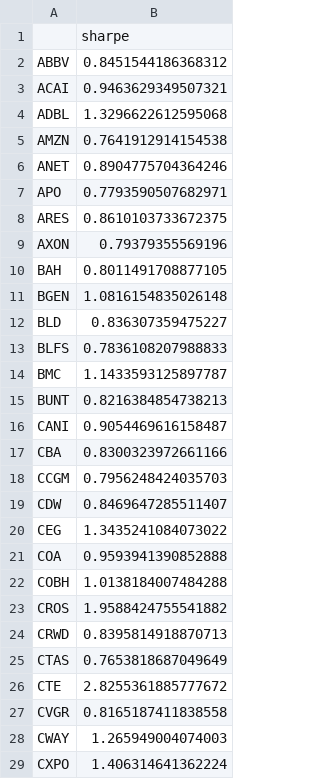
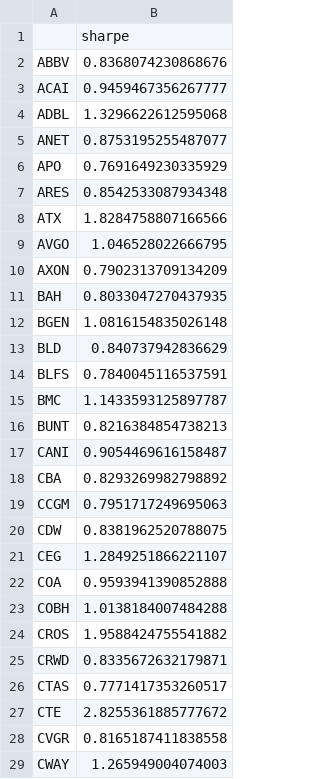
Before and after one commit to damiansp/marketModeling, a CSV file: daily/data/sharpes.csv, drawn as a sheet; only a part is shown; the shorter side is filled out with more unchanged rows; the diff covers the shown part only.

```diff
--- a/daily/data/sharpes.csv
+++ b/daily/data/sharpes.csv
@@ -1,14 +1,15 @@
 ,sharpe
-ABBV,0.8451544186368312
-ACAI,0.9463629349507321
+ABBV,0.8368074230868676
+ACAI,0.9459467356267777
 ADBL,1.3296622612595068
-AMZN,0.7641912914154538
-ANET,0.8904775704364246
-APO,0.7793590507682971
-ARES,0.8610103733672375
-AXON,0.79379355569196
-BAH,0.8011491708877105
+ANET,0.8753195255487077
+APO,0.7691649230335929
+ARES,0.8542533087934348
+ATX,1.8284758807166566
+AVGO,1.046528022666795
+AXON,0.7902313709134209
+BAH,0.8033047270437935
 BGEN,1.0816154835026148
-BLD,0.836307359475227
-BLFS,0.7836108207988833
+BLD,0.840737942836629
+BLFS,0.7840045116537591
 BMC,1.1433593125897787
@@ -16,6 +17,6 @@ BUNT,0.8216384854738213
 CANI,0.9054469616158487
-CBA,0.8300323972661166
-CCGM,0.7956248424035703
-CDW,0.8469647285511407
-CEG,1.3435241084073022
+CBA,0.8293269982798892
+CCGM,0.7951717249695063
+CDW,0.8381962520788075
+CEG,1.2849251866221107
 COA,0.9593941390852888
@@ -23,4 +24,4 @@ COBH,1.0138184007484288
 CROS,1.9588424755541882
-CRWD,0.8395814918870713
-CTAS,0.7653818687049649
+CRWD,0.8335672632179871
+CTAS,0.7771417353260517
 CTE,2.8255361885777672
```
Also changed, not shown: 6 added rows, 7 removed rows and 40 edited cells elsewhere in this file, daily/data/stock_metrics.csv, daily/data/transactions.csv, 18 other files.
